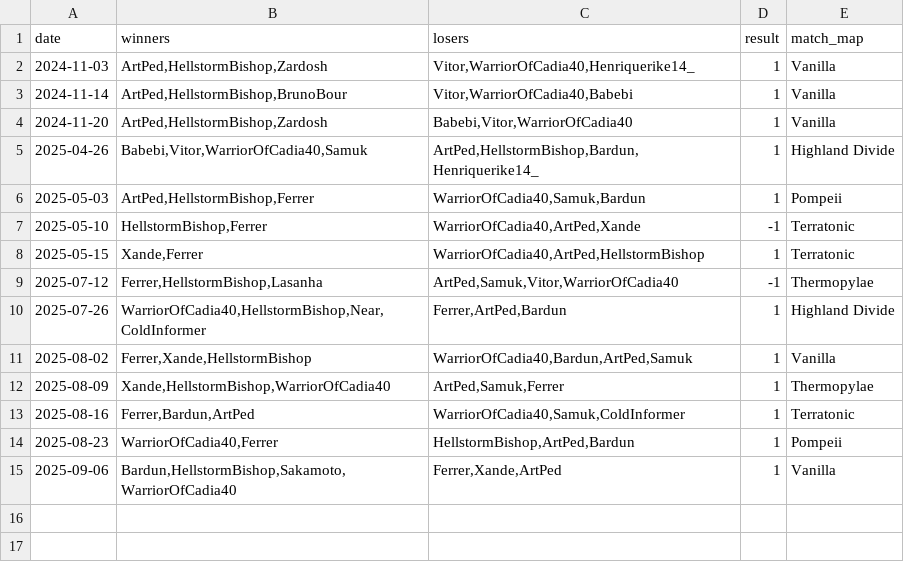
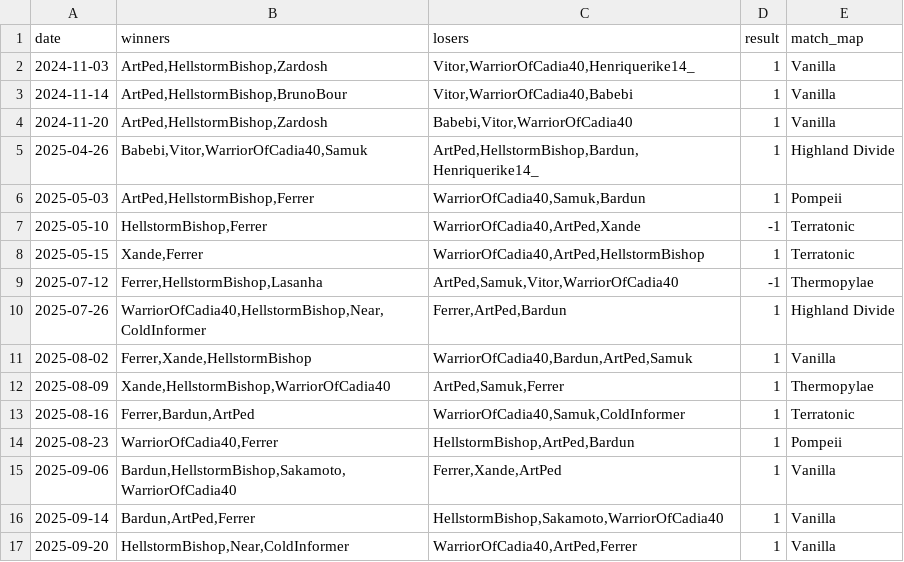
Before and after one commit to HenriqueBMa/TeamElo, a CSV file: matches.csv, drawn as a sheet.

```diff
--- a/matches.csv
+++ b/matches.csv
@@ -15 +15,3 @@ date,winners,losers,result,match_map
 2025-09-06,"Bardun,HellstormBishop,Sakamoto,WarriorOfCadia40","Ferrer,Xande,ArtPed",1,"Vanilla"
+2025-09-14,"Bardun,ArtPed,Ferrer","HellstormBishop,Sakamoto,WarriorOfCadia40",1,"Vanilla"
+2025-09-20,"HellstormBishop,Near,ColdInformer","WarriorOfCadia40,ArtPed,Ferrer",1,"Vanilla"
```
Also changed, not shown: elo_history.csv, final_elo.csv, 4 other files.
